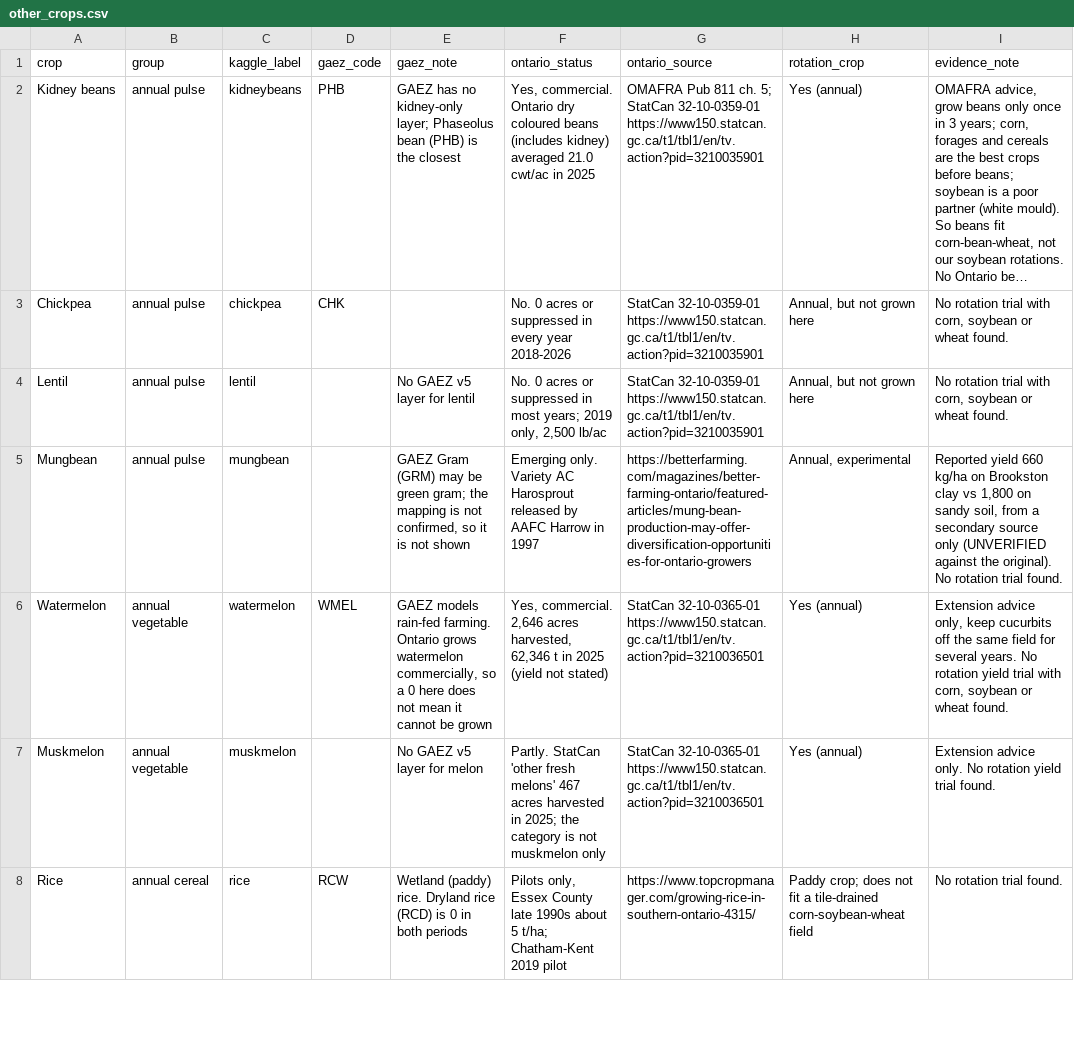
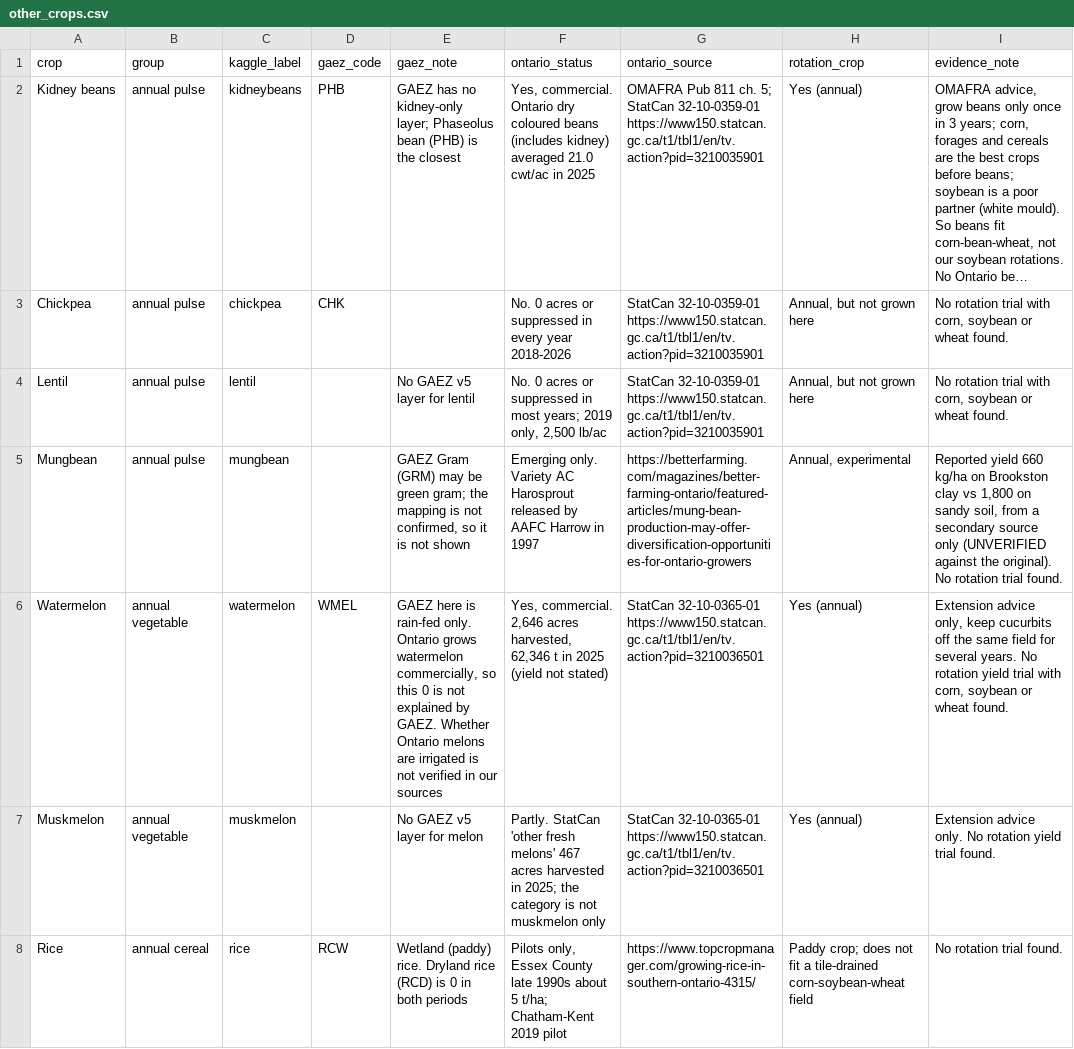
Before and after one commit to GitVed/FieldShift-Forecast, a CSV file: data/seed/other_crops.csv, drawn as a sheet; only a part is shown; long unchanged cells end in …; the diff names each change by its address in the sheet, - before the commit and + after, or states it on an @@ line.

```diff
--- a/data/seed/other_crops.csv
+++ b/data/seed/other_crops.csv
-E6 (gaez_note): GAEZ models rain-fed farming. Ontario grows watermelon commercially, so a 0 here does not mean it cannot be grown
+E6 (gaez_note): GAEZ here is rain-fed only. Ontario grows watermelon commercially, so this 0 is not explained by GAEZ. Whether Ontario melons are irrigated is not verified in our sources
```
Also changed, not shown: 7 other files.
